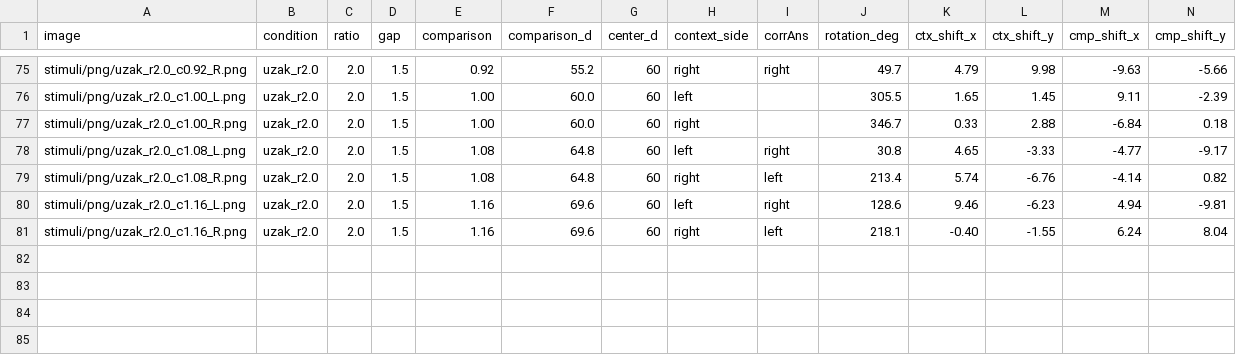
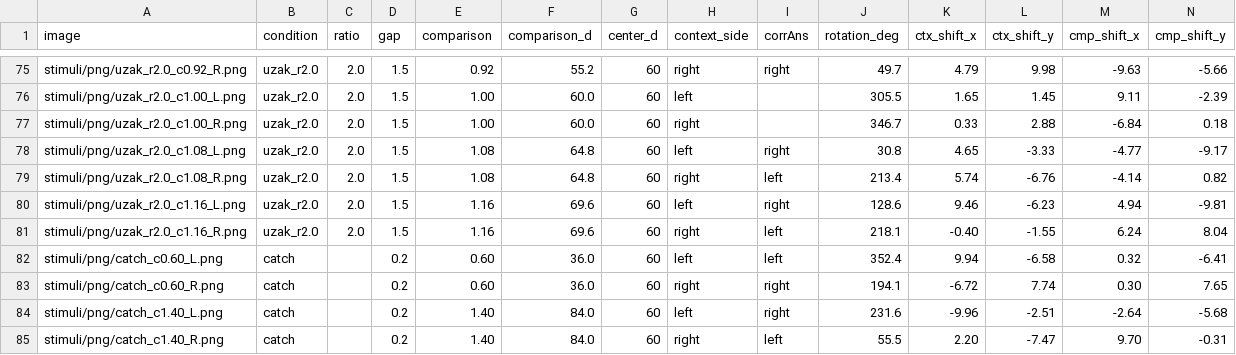
Before and after one commit to zserraoktutan/ebbinghaus-human-ai, a CSV file: stimuli/stimuli.csv, drawn as a sheet; only a part is shown, gaps mark what is left out; the diff names each change by its address in the sheet, - before the commit and + after, or states it on an @@ line.

Commit message:
Dikkat (catch) denemeleri: 4 görsel + 4 CSV satırı (84 toplam), README güncellendi

```diff
--- a/stimuli/stimuli.csv
+++ b/stimuli/stimuli.csv
+row 82: stimuli/png/catch_c0.60_L.png | catch |  | 0.2 | 0.60 | 36.0 | 60 | left | left | 352.4 | 9.94 | -6.58 | 0.32 | -6.41
+row 83: stimuli/png/catch_c0.60_R.png | catch |  | 0.2 | 0.60 | 36.0 | 60 | right | right | 194.1 | -6.72 | 7.74 | 0.30 | 7.65
+row 84: stimuli/png/catch_c1.40_L.png | catch |  | 0.2 | 1.40 | 84.0 | 60 | left | right | 231.6 | -9.96 | -2.51 | -2.64 | -5.68
+row 85: stimuli/png/catch_c1.40_R.png | catch |  | 0.2 | 1.40 | 84.0 | 60 | right | left | 55.5 | 2.20 | -7.47 | 9.70 | -0.31
```
Also changed, not shown: 6 other files.
